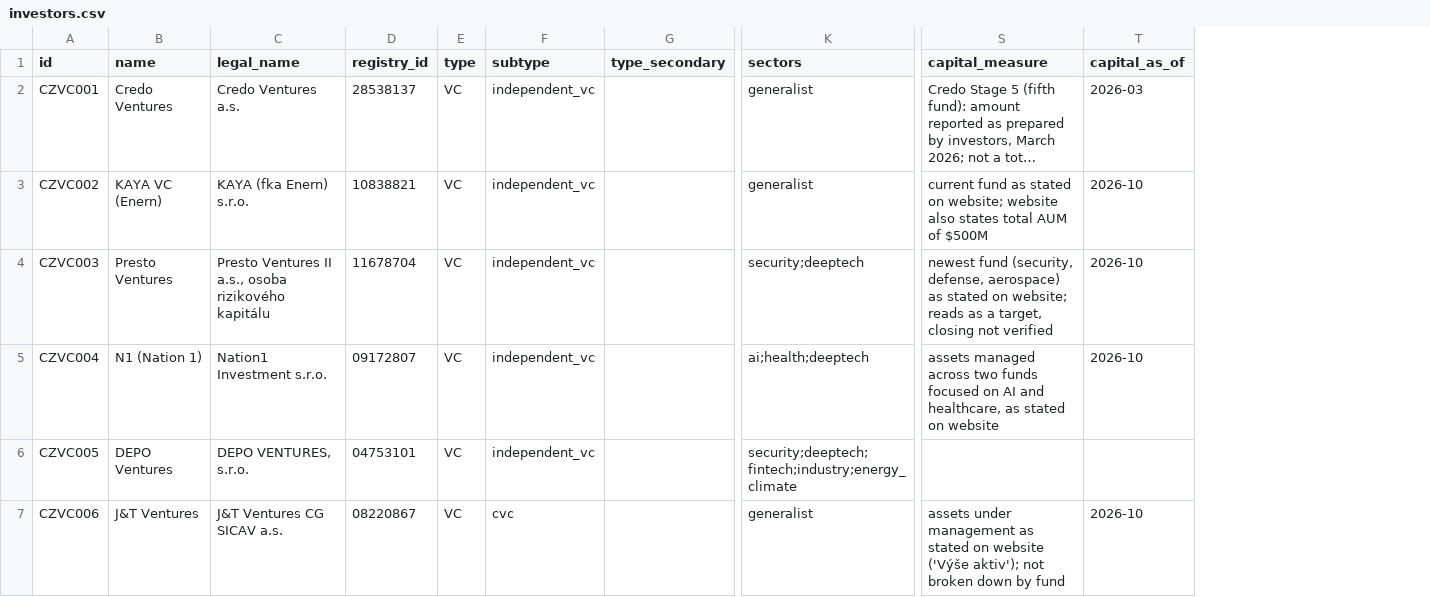
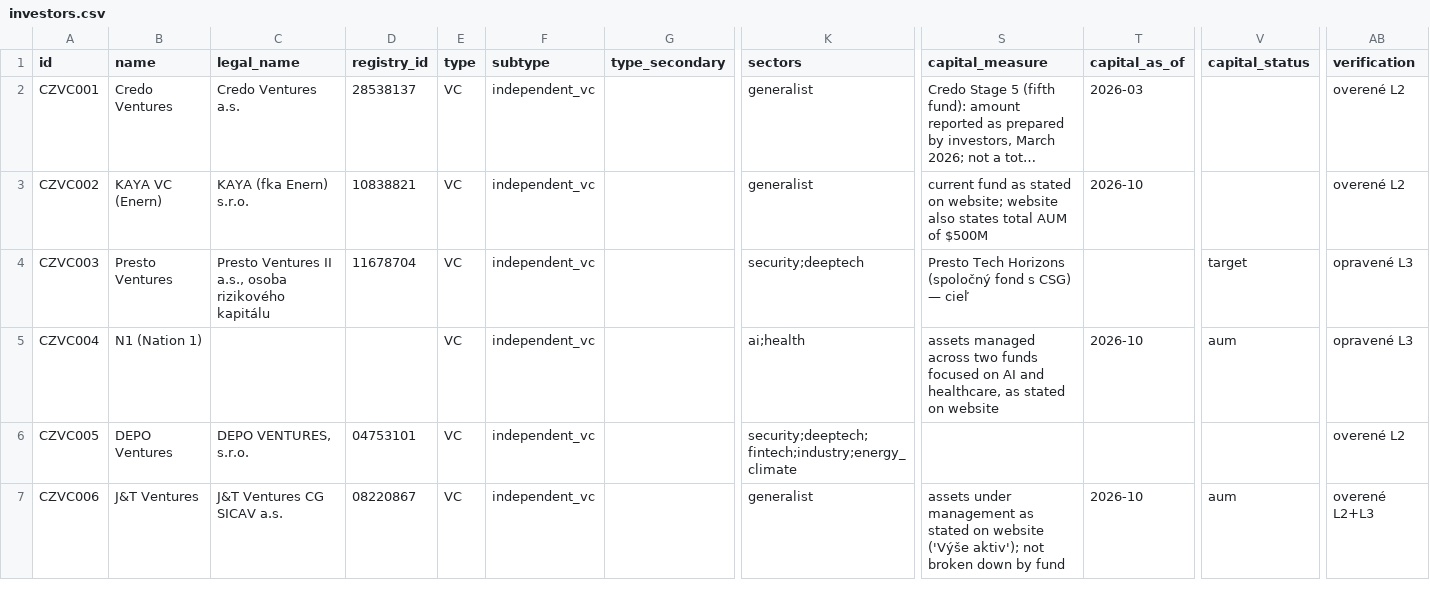
Before and after one commit to ValerijStojanov/clientelo-uloha, a CSV file: zadanie-a/data/investors.csv, drawn as a sheet; only a part is shown, gaps mark what is left out; long unchanged cells end in …; the diff covers the shown part only; the diff names each change by its address in the sheet, - before the commit and + after, or states it on an @@ line.

```diff
--- a/zadanie-a/data/investors.csv
+++ b/zadanie-a/data/investors.csv
+column V (capital_status), rows 4-7: target | aum |  | aum
+column AB (verification), rows 2-7: overené L2 | overené L2 | opravené L3 | opravené L3 | overené L2 | overené L2+L3
-S4 (capital_measure): newest fund (security, defense, aerospace) as stated on website; reads as a target, closing not verified
+S4 (capital_measure): Presto Tech Horizons (spoločný fond s CSG) — cieľ
-T4 (capital_as_of): 2026-10
+T4 (capital_as_of): (empty)
-C5 (legal_name): Nation1 Investment s.r.o.
+C5 (legal_name): (empty)
-D5 (registry_id): 09172807
+D5 (registry_id): (empty)
-K5 (sectors): ai;health;deeptech
+K5 (sectors): ai;health
-F7 (subtype): cvc
+F7 (subtype): independent_vc
```
Also changed, not shown: 1 added row, 4 removed rows and 53 edited cells elsewhere in this file, zadanie-a/data/evidence.csv, zadanie-a/data/excluded.csv, 9 other files.
